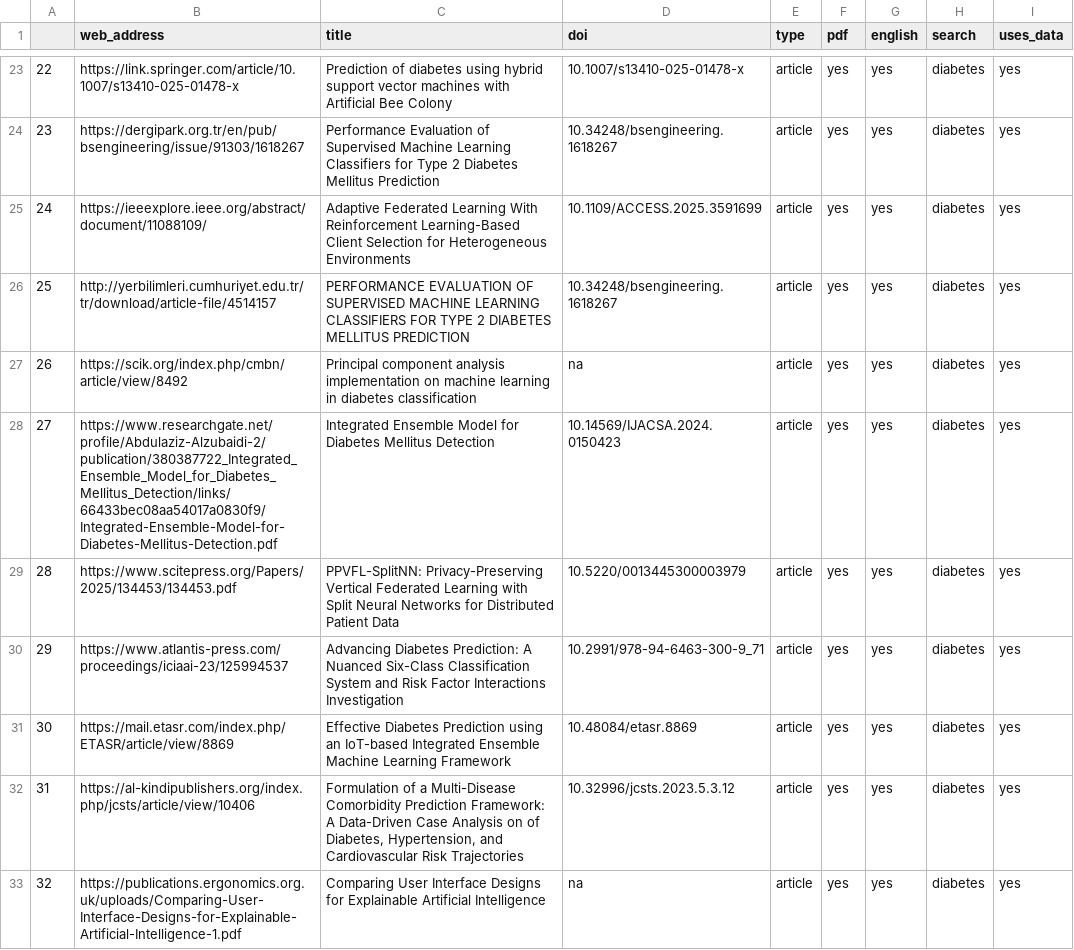
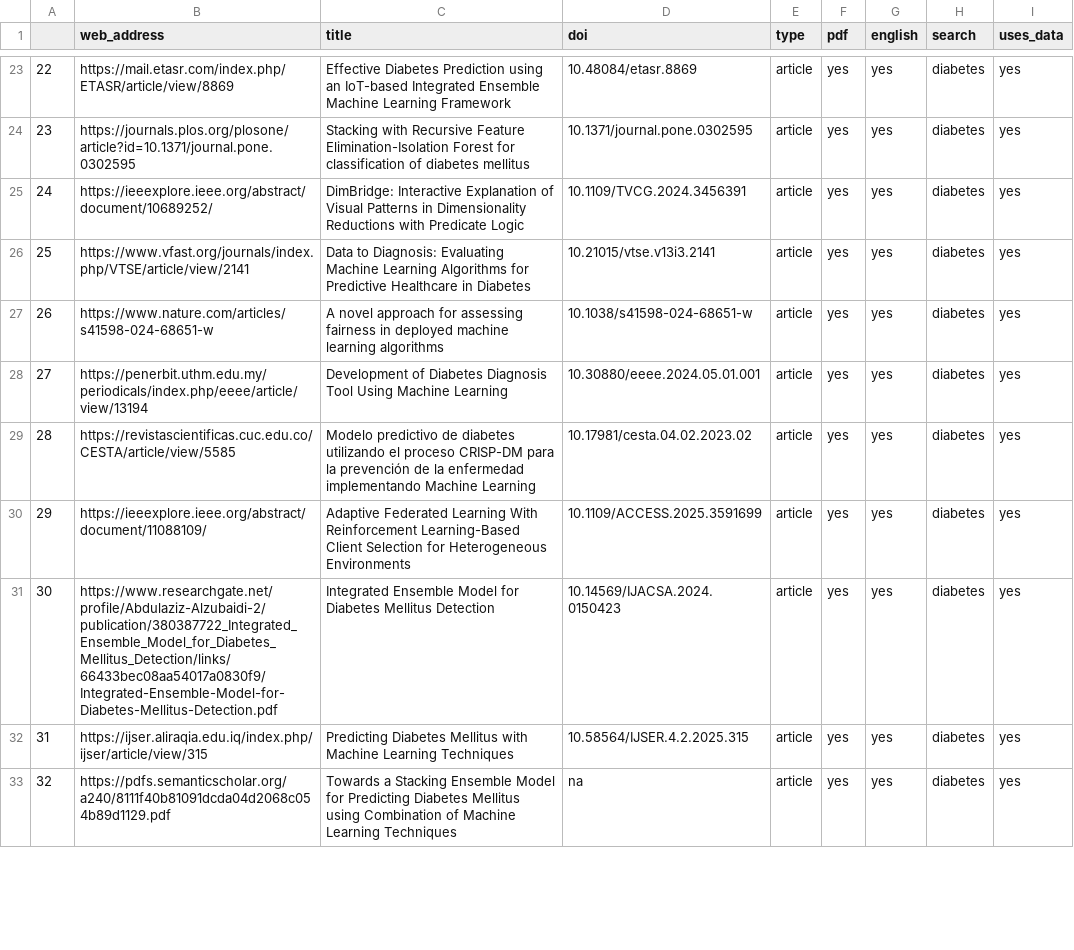
Before and after one commit to alexdgibson/cpm_data_prov, a CSV file: 01_data/diabetes_tripod_screen.csv, drawn as a sheet; only a part is shown, gaps mark what is left out; the diff covers the shown part only.

```diff
--- a/01_data/diabetes_tripod_screen.csv
+++ b/01_data/diabetes_tripod_screen.csv
@@ -23,11 +23,11 @@
-"22","https://link.springer.com/article/10.1007/s13410-025-01478-x","Prediction of diabetes using hybrid support vector machines with Artificial Bee Colony","10.1007/s13410-025-01478-x","article","yes","yes","diabetes","yes"
-"23","https://dergipark.org.tr/en/pub/bsengineering/issue/91303/1618267","Performance Evaluation of Supervised Machine Learning Classifiers for Type 2 Diabetes Mellitus Prediction","10.34248/bsengineering.1618267","article","yes","yes","diabetes","yes"
-"24","https://ieeexplore.ieee.org/abstract/document/11088109/","Adaptive Federated Learning With Reinforcement Learning-Based Client Selection for Heterogeneous Environments","10.1109/ACCESS.2025.3591699","article","yes","yes","diabetes","yes"
-"25","http://yerbilimleri.cumhuriyet.edu.tr/tr/download/article-file/4514157","PERFORMANCE EVALUATION OF SUPERVISED MACHINE LEARNING CLASSIFIERS FOR TYPE 2 DIABETES MELLITUS PREDICTION","10.34248/bsengineering.1618267 ","article","yes","yes","diabetes","yes"
-"26","https://scik.org/index.php/cmbn/article/view/8492","Principal component analysis implementation on machine learning in diabetes classification","na","article","yes","yes","diabetes","yes"
-"27","https://www.researchgate.net/profile/Abdulaziz-Alzubaidi-2/publication/380387722_Integrated_Ensemble_Model_for_Diabetes_Mellitus_Detection/links/66433bec08aa54017a0830f9/Integrated-Ensemble-Model-for-Diabetes-Mellitus-Detection.pdf","Integrated Ensemble Model for Diabetes Mellitus Detection","10.14569/IJACSA.2024.0150423","article","yes","yes","diabetes","yes"
-"28","https://www.scitepress.org/Papers/2025/134453/134453.pdf","PPVFL-SplitNN: Privacy-Preserving Vertical Federated Learning with Split Neural Networks for Distributed Patient Data","10.5220/0013445300003979","article","yes","yes","diabetes","yes"
-"29","https://www.atlantis-press.com/proceedings/iciaai-23/125994537","Advancing Diabetes Prediction: A Nuanced Six-Class Classification System and Risk Factor Interactions Investigation","10.2991/978-94-6463-300-9_71","article","yes","yes","diabetes","yes"
-"30","https://mail.etasr.com/index.php/ETASR/article/view/8869","Effective Diabetes Prediction using an IoT-based Integrated Ensemble Machine Learning Framework","10.48084/etasr.8869","article","yes","yes","diabetes","yes"
-"31","https://al-kindipublishers.org/index.php/jcsts/article/view/10406","Formulation of a Multi-Disease Comorbidity Prediction Framework: A Data-Driven Case Analysis on of Diabetes, Hypertension, and Cardiovascular Risk Trajectories","10.32996/jcsts.2023.5.3.12","article","yes","yes","diabetes","yes"
-"32","https://publications.ergonomics.org.uk/uploads/Comparing-User-Interface-Designs-for-Explainable-Artificial-Intelligence-1.pdf","Comparing User Interface Designs for Explainable Artificial Intelligence ","na","article","yes","yes","diabetes","yes"
+"22","https://mail.etasr.com/index.php/ETASR/article/view/8869","Effective Diabetes Prediction using an IoT-based Integrated Ensemble Machine Learning Framework","10.48084/etasr.8869","article","yes","yes","diabetes","yes"
+"23","https://journals.plos.org/plosone/article?id=10.1371/journal.pone.0302595","Stacking with Recursive Feature Elimination-Isolation Forest for classification of diabetes mellitus","10.1371/journal.pone.0302595","article","yes","yes","diabetes","yes"
+"24","https://ieeexplore.ieee.org/abstract/document/10689252/","DimBridge: Interactive Explanation of Visual Patterns in Dimensionality Reductions with Predicate Logic","10.1109/TVCG.2024.3456391","article","yes","yes","diabetes","yes"
+"25","https://www.vfast.org/journals/index.php/VTSE/article/view/2141","Data to Diagnosis: Evaluating Machine Learning Algorithms for Predictive Healthcare in Diabetes","10.21015/vtse.v13i3.2141","article","yes","yes","diabetes","yes"
+"26","https://www.nature.com/articles/s41598-024-68651-w","A novel approach for assessing fairness in deployed machine learning algorithms","10.1038/s41598-024-68651-w","article","yes","yes","diabetes","yes"
+"27","https://penerbit.uthm.edu.my/periodicals/index.php/eeee/article/view/13194","Development of Diabetes Diagnosis Tool Using Machine Learning","10.30880/eeee.2024.05.01.001","article","yes","yes","diabetes","yes"
+"28","https://revistascientificas.cuc.edu.co/CESTA/article/view/5585","Modelo predictivo de diabetes utilizando el proceso CRISP-DM para la prevención de la enfermedad implementando Machine Learning","10.17981/cesta.04.02.2023.02","article","yes","yes","diabetes","yes"
+"29","https://ieeexplore.ieee.org/abstract/document/11088109/","Adaptive Federated Learning With Reinforcement Learning-Based Client Selection for Heterogeneous Environments","10.1109/ACCESS.2025.3591699","article","yes","yes","diabetes","yes"
+"30","https://www.researchgate.net/profile/Abdulaziz-Alzubaidi-2/publication/380387722_Integrated_Ensemble_Model_for_Diabetes_Mellitus_Detection/links/66433bec08aa54017a0830f9/Integrated-Ensemble-Model-for-Diabetes-Mellitus-Detection.pdf","Integrated Ensemble Model for Diabetes Mellitus Detection","10.14569/IJACSA.2024.0150423","article","yes","yes","diabetes","yes"
+"31","https://ijser.aliraqia.edu.iq/index.php/ijser/article/view/315","Predicting Diabetes Mellitus with Machine Learning Techniques","10.58564/IJSER.4.2.2025.315","article","yes","yes","diabetes","yes"
+"32","https://pdfs.semanticscholar.org/a240/8111f40b81091dcda04d2068c054b89d1129.pdf","Towards a Stacking Ensemble Model for Predicting Diabetes Mellitus using Combination of Machine Learning Techniques","na","article","yes","yes","diabetes","yes"
```
Also changed, not shown: 63 edited cells elsewhere in this file, 01_data/stroke_tripod_screen.csv, 1 other file.
